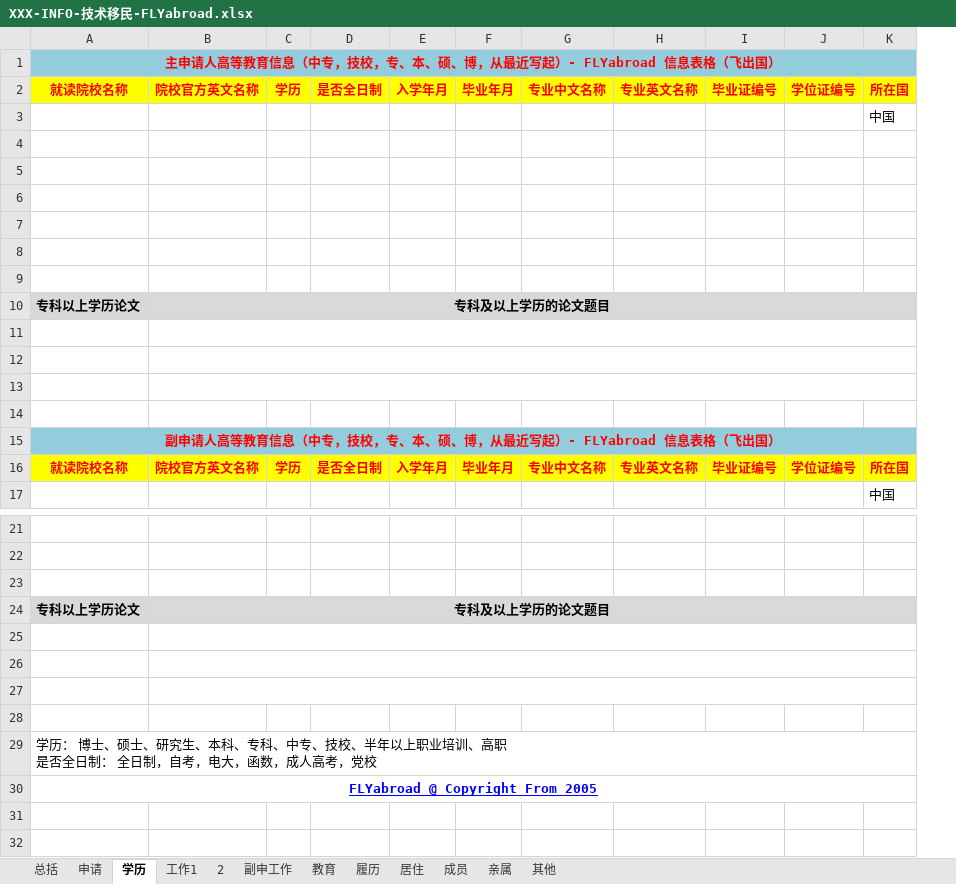
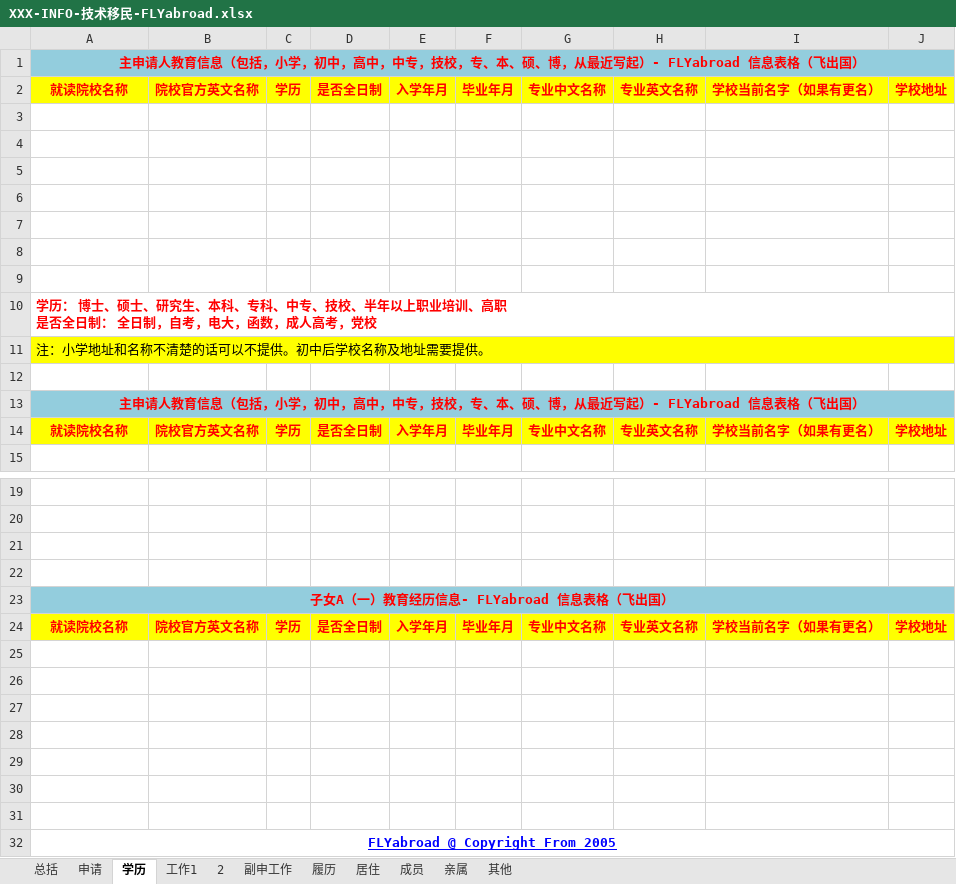
Before and after one commit to flyabroad/flyabroad.github.com, an Excel workbook: dl/info/XXX-INFO-技术移民-FLYabroad.xlsx, sheet 学历, drawn as a sheet; only a part is shown, gaps mark what is left out; values as stored, in another font and other column widths than the file's, no borders; removed rows and columns are numbered as before the commit, all else as after; ↵ is a line break in a cell; the diff names each change by its address in the sheet, - before the commit and + after, or states it on an @@ line.

```diff
--- a/dl/info/XXX-INFO-技术移民-FLYabroad.xlsx (sheet 学历)
+++ b/dl/info/XXX-INFO-技术移民-FLYabroad.xlsx (sheet 学历)
-sheet tab: 教育
-column I, row 2: 毕业证编号; row 16: 毕业证编号
-column J, row 2: 学位证编号; row 16: 学位证编号
-column K, rows 2-3: 所在国 | 中国; rows 16-17: 所在国 | 中国
+column I, row 2: 学校当前名字（如果有更名）; row 14: 学校当前名字（如果有更名）
+column J, row 2: 学校地址; row 14: 学校地址
-A1: 主申请人高等教育信息（中专，技…
+A1: 主申请人教育信息（包括，小学，初中，高中，中专，技…
-row 10: 专科以上学历论文 | 专科及以上学历的论文题目
+row 10: 学历： 博士、硕士、研究生、本科、专科、中专、技校、半年以上职业培训、高职 ↵ 是否全日制： 全日制，自考，电大，函数，成人高考，党校
+row 11: 注：小学地址和名称不清楚的话可以不提供。初中后学校名称及地址需要提供。
-B11:K11 merged
-row 12: (empty)
-row 13: (empty)
-row 14: (empty)
-A13: 副申请人高等教育信息（中专，技…
+A13: 主申请人教育信息（包括，小学，初中，高中，中专，技…
-row 22: 专科以上学历论文 | 专科及以上学历的论文题目
+row 22: (empty)
-A22:H22 fill: #D9D9D9
+A22:H22 fill: none
-B24:K24 merged
+row 23: 子女A（一）教育经历信息- FLYabroad 信息表格（飞出国）
+row 24: 就读院校名称 | 院校官方英文名称 | 学历 | 是否全日制 | 入学年月 | 毕业年月 | 专业中文名称 | 专业英文名称 | 学校当前名字（如果有更名） | 学校地址
-B25:K25 merged
-B26:K26 merged
-B27:K27 merged
-A29: 学历： 博士、硕士、研究生、本科、专科、中专、技校、半年以上职业培训、高职 ↵ 是否全日制： 全日制，自考，电大，函数，成人高考，党校
+A29: (empty)
-A29:K29 merged
+row 30: (empty)
+row 31: (empty)
```
Also changed, not shown: sheet 履历, sheet 居住, sheet 成员, sheet 其他, sheet 工作1, sheet 申请, 2 other files.
